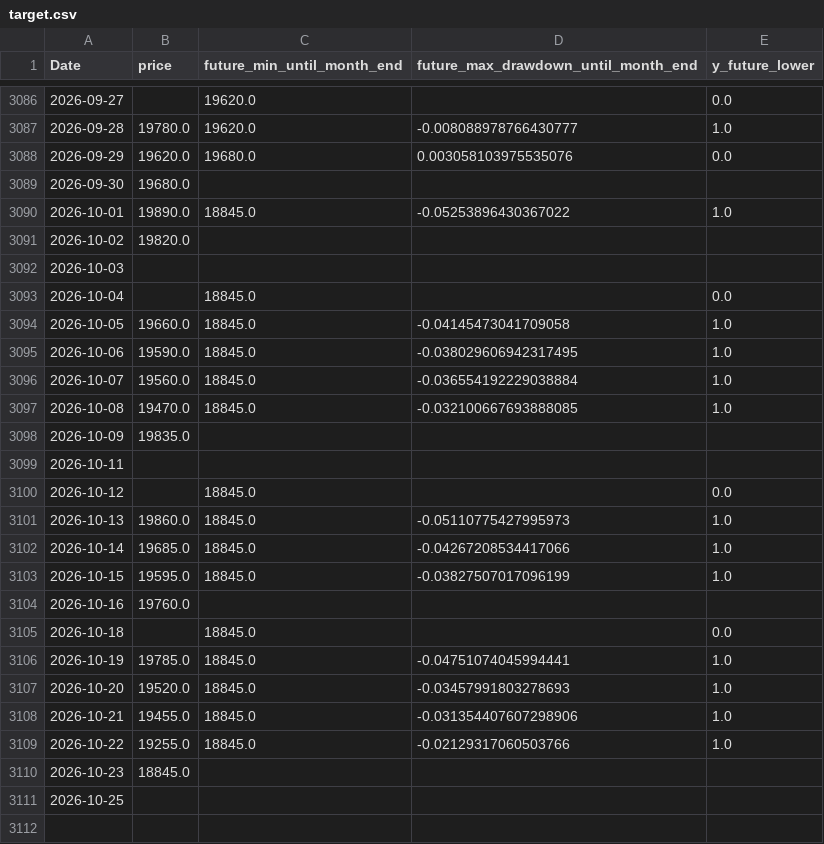
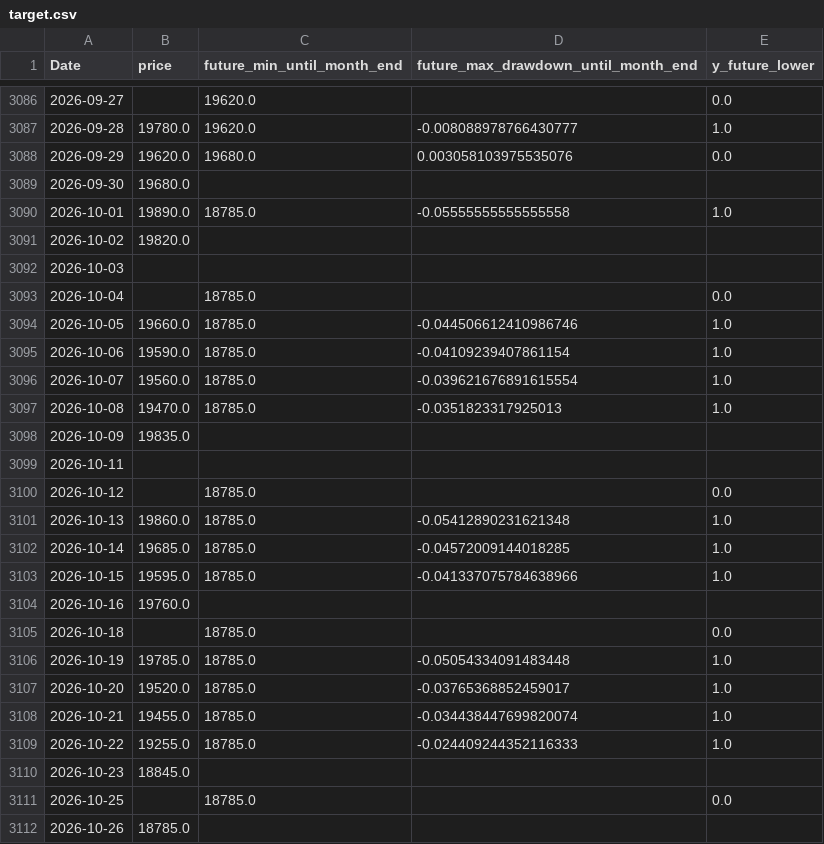
Before and after one commit to ukimotodatascience/gold-buy-timing-optimizer, a CSV file: data/target.csv, drawn as a sheet; only a part is shown, gaps mark what is left out.

```diff
--- a/data/target.csv
+++ b/data/target.csv
@@ -3089,23 +3089,24 @@
 2026-09-30,19680.0,,,
-2026-10-01,19890.0,18845.0,-0.05253896430367022,1.0
+2026-10-01,19890.0,18785.0,-0.05555555555555558,1.0
 2026-10-02,19820.0,,,
 2026-10-03,,,,
-2026-10-04,,18845.0,,0.0
-2026-10-05,19660.0,18845.0,-0.04145473041709058,1.0
-2026-10-06,19590.0,18845.0,-0.038029606942317495,1.0
-2026-10-07,19560.0,18845.0,-0.036554192229038884,1.0
-2026-10-08,19470.0,18845.0,-0.032100667693888085,1.0
+2026-10-04,,18785.0,,0.0
+2026-10-05,19660.0,18785.0,-0.044506612410986746,1.0
+2026-10-06,19590.0,18785.0,-0.04109239407861154,1.0
+2026-10-07,19560.0,18785.0,-0.039621676891615554,1.0
+2026-10-08,19470.0,18785.0,-0.0351823317925013,1.0
 2026-10-09,19835.0,,,
 2026-10-11,,,,
-2026-10-12,,18845.0,,0.0
-2026-10-13,19860.0,18845.0,-0.05110775427995973,1.0
-2026-10-14,19685.0,18845.0,-0.04267208534417066,1.0
-2026-10-15,19595.0,18845.0,-0.03827507017096199,1.0
+2026-10-12,,18785.0,,0.0
+2026-10-13,19860.0,18785.0,-0.05412890231621348,1.0
+2026-10-14,19685.0,18785.0,-0.04572009144018285,1.0
+2026-10-15,19595.0,18785.0,-0.041337075784638966,1.0
 2026-10-16,19760.0,,,
-2026-10-18,,18845.0,,0.0
-2026-10-19,19785.0,18845.0,-0.04751074045994441,1.0
-2026-10-20,19520.0,18845.0,-0.03457991803278693,1.0
-2026-10-21,19455.0,18845.0,-0.031354407607298906,1.0
-2026-10-22,19255.0,18845.0,-0.02129317060503766,1.0
+2026-10-18,,18785.0,,0.0
+2026-10-19,19785.0,18785.0,-0.05054334091483448,1.0
+2026-10-20,19520.0,18785.0,-0.03765368852459017,1.0
+2026-10-21,19455.0,18785.0,-0.034438447699820074,1.0
+2026-10-22,19255.0,18785.0,-0.024409244352116333,1.0
 2026-10-23,18845.0,,,
-2026-10-25,,,,
+2026-10-25,,18785.0,,0.0
+2026-10-26,18785.0,,,
```
Also changed, not shown: 5 other files.
